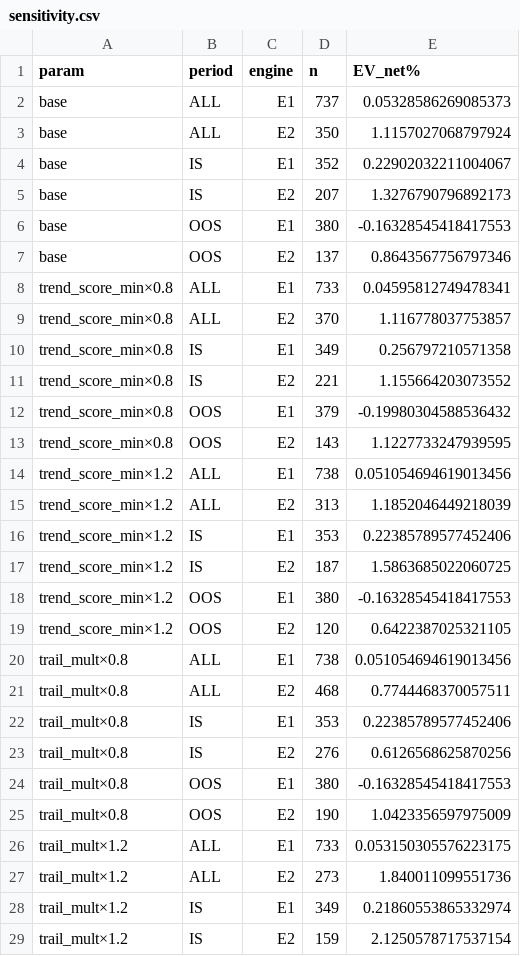
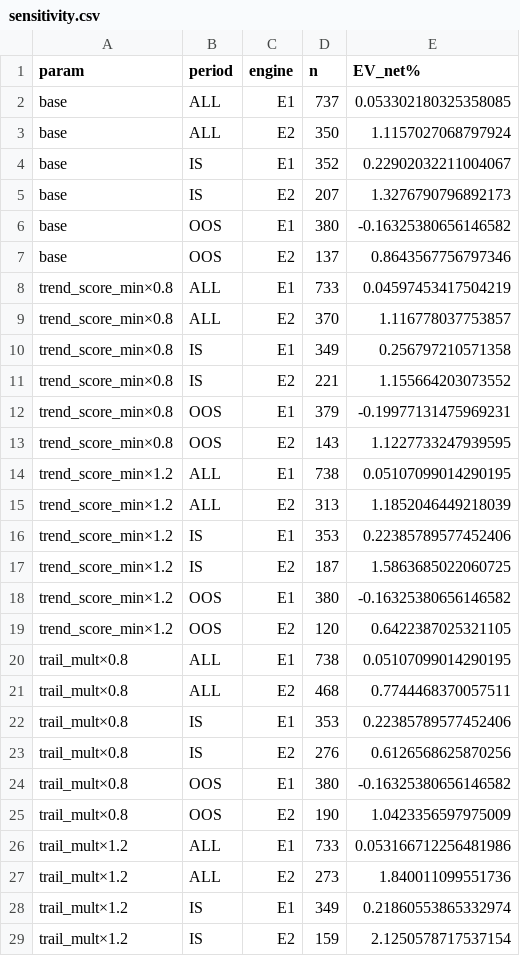
Before and after one commit to eggtartqaq-star/horse-monitor, a CSV file: strategy/v6.6/results/sensitivity.csv, drawn as a sheet; only a part is shown; the diff covers the shown part only.

```diff
--- a/strategy/v6.6/results/sensitivity.csv
+++ b/strategy/v6.6/results/sensitivity.csv
@@ -1,3 +1,3 @@
 param,period,engine,n,EV_net%
-base,ALL,E1,737,0.05328586269085373
+base,ALL,E1,737,0.053302180325358085
 base,ALL,E2,350,1.1157027068797924
@@ -5,5 +5,5 @@ base,IS,E1,352,0.22902032211004067
 base,IS,E2,207,1.3276790796892173
-base,OOS,E1,380,-0.16328545418417553
+base,OOS,E1,380,-0.16325380656146582
 base,OOS,E2,137,0.8643567756797346
-trend_score_min×0.8,ALL,E1,733,0.04595812749478341
+trend_score_min×0.8,ALL,E1,733,0.04597453417504219
 trend_score_min×0.8,ALL,E2,370,1.116778037753857
@@ -11,5 +11,5 @@ trend_score_min×0.8,IS,E1,349,0.256797210571358
 trend_score_min×0.8,IS,E2,221,1.155664203073552
-trend_score_min×0.8,OOS,E1,379,-0.19980304588536432
+trend_score_min×0.8,OOS,E1,379,-0.19977131475969231
 trend_score_min×0.8,OOS,E2,143,1.1227733247939595
-trend_score_min×1.2,ALL,E1,738,0.051054694619013456
+trend_score_min×1.2,ALL,E1,738,0.05107099014290195
 trend_score_min×1.2,ALL,E2,313,1.1852046449218039
@@ -17,5 +17,5 @@ trend_score_min×1.2,IS,E1,353,0.22385789577452406
 trend_score_min×1.2,IS,E2,187,1.5863685022060725
-trend_score_min×1.2,OOS,E1,380,-0.16328545418417553
+trend_score_min×1.2,OOS,E1,380,-0.16325380656146582
 trend_score_min×1.2,OOS,E2,120,0.6422387025321105
-trail_mult×0.8,ALL,E1,738,0.051054694619013456
+trail_mult×0.8,ALL,E1,738,0.05107099014290195
 trail_mult×0.8,ALL,E2,468,0.7744468370057511
@@ -23,5 +23,5 @@ trail_mult×0.8,IS,E1,353,0.22385789577452406
 trail_mult×0.8,IS,E2,276,0.6126568625870256
-trail_mult×0.8,OOS,E1,380,-0.16328545418417553
+trail_mult×0.8,OOS,E1,380,-0.16325380656146582
 trail_mult×0.8,OOS,E2,190,1.0423356597975009
-trail_mult×1.2,ALL,E1,733,0.053150305576223175
+trail_mult×1.2,ALL,E1,733,0.053166712256481986
 trail_mult×1.2,ALL,E2,273,1.840011099551736
```
Also changed, not shown: 17 edited cells elsewhere in this file, strategy/v6.6/results/caps.csv, strategy/v6.6/results/equity_scanner_path.csv, 4 other files.
